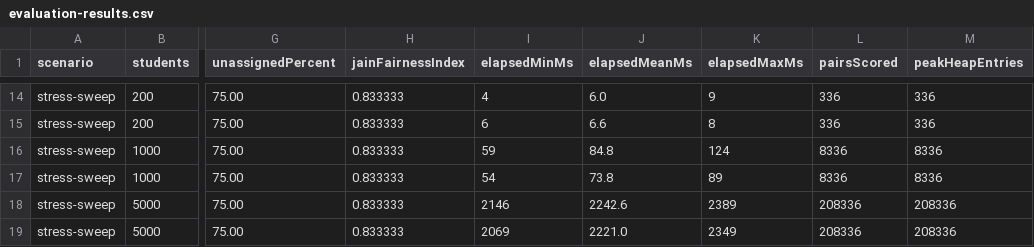
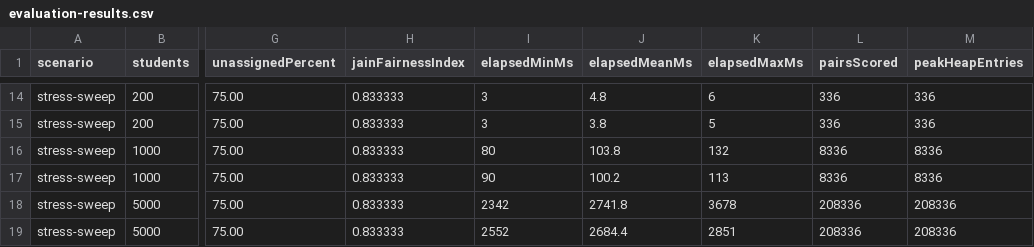
Before and after one commit to sammythadev/student-tutor-platform, a CSV file: backend/docs/benchmarks/evaluation-results.csv, drawn as a sheet; only a part is shown, gaps mark what is left out; the diff covers the shown part only; the diff names each change by its address in the sheet, - before the commit and + after, or states it on an @@ line.

```diff
--- a/backend/docs/benchmarks/evaluation-results.csv
+++ b/backend/docs/benchmarks/evaluation-results.csv
-I14 (elapsedMinMs): 4
+I14 (elapsedMinMs): 3
-J14 (elapsedMeanMs): 6.0
+J14 (elapsedMeanMs): 4.8
-K14 (elapsedMaxMs): 9
+K14 (elapsedMaxMs): 6
-I15 (elapsedMinMs): 6
+I15 (elapsedMinMs): 3
-J15 (elapsedMeanMs): 6.6
+J15 (elapsedMeanMs): 3.8
-K15 (elapsedMaxMs): 8
+K15 (elapsedMaxMs): 5
-I16 (elapsedMinMs): 59
+I16 (elapsedMinMs): 80
-J16 (elapsedMeanMs): 84.8
+J16 (elapsedMeanMs): 103.8
-K16 (elapsedMaxMs): 124
+K16 (elapsedMaxMs): 132
-I17 (elapsedMinMs): 54
+I17 (elapsedMinMs): 90
-J17 (elapsedMeanMs): 73.8
+J17 (elapsedMeanMs): 100.2
-K17 (elapsedMaxMs): 89
+K17 (elapsedMaxMs): 113
-I18 (elapsedMinMs): 2146
+I18 (elapsedMinMs): 2342
-J18 (elapsedMeanMs): 2242.6
+J18 (elapsedMeanMs): 2741.8
-K18 (elapsedMaxMs): 2389
+K18 (elapsedMaxMs): 3678
-I19 (elapsedMinMs): 2069
+I19 (elapsedMinMs): 2552
-J19 (elapsedMeanMs): 2221.0
+J19 (elapsedMeanMs): 2684.4
-K19 (elapsedMaxMs): 2349
+K19 (elapsedMaxMs): 2851
```
Also changed, not shown: 32 edited cells elsewhere in this file, 17 other files.
